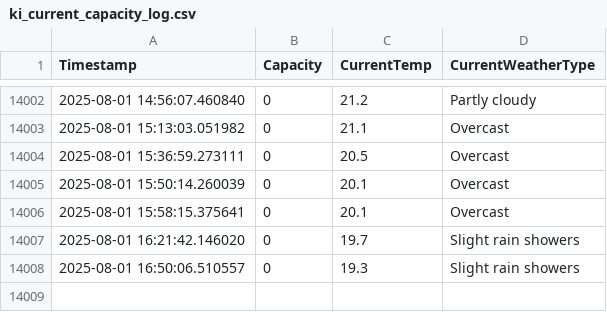
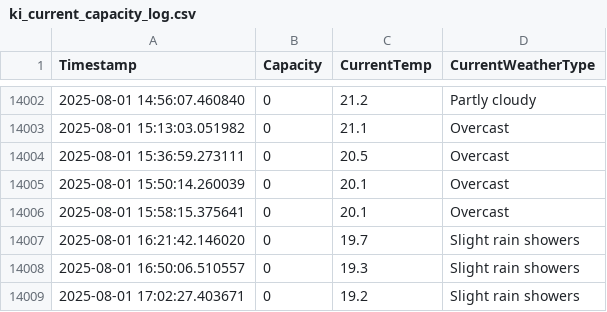
Before and after one commit to liamjosephnolan/ki_webfetch, a CSV file: ki_current_capacity_log.csv, drawn as a sheet; only a part is shown, gaps mark what is left out; the diff names each change by its address in the sheet, - before the commit and + after, or states it on an @@ line.

```diff
--- a/ki_current_capacity_log.csv
+++ b/ki_current_capacity_log.csv
+row 14009: 2025-08-01 17:02:27.403671 | 0 | 19.2 | Slight rain showers
```
